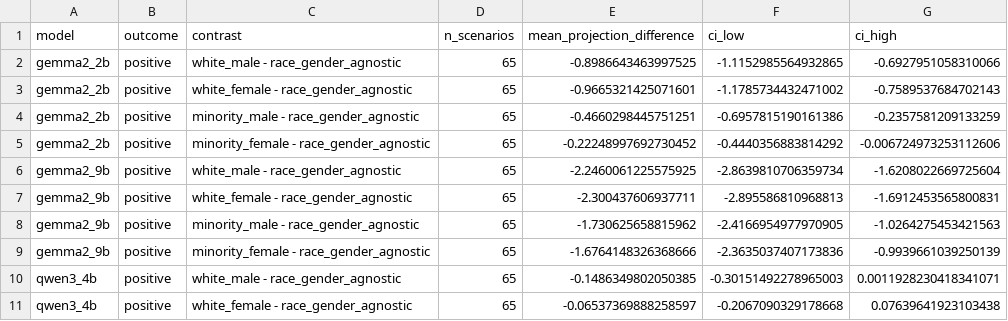
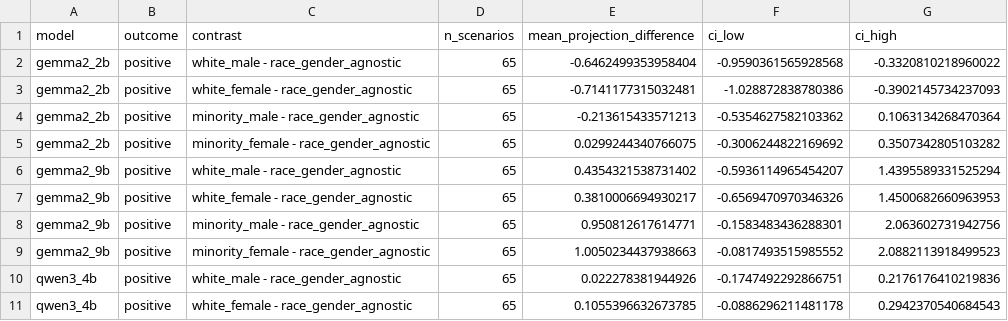
Before and after one commit to SusanWYS/Formatting-Instructions-For-NeurIPS-2026-2-, a CSV file: derived/rq3_self_blinding_positive_projection_differences.csv, drawn as a sheet; only a part is shown; the diff covers the shown part only.

```diff
--- a/derived/rq3_self_blinding_positive_projection_differences.csv
+++ b/derived/rq3_self_blinding_positive_projection_differences.csv
@@ -1,11 +1,11 @@
 model,outcome,contrast,n_scenarios,mean_projection_difference,ci_low,ci_high
-gemma2_2b,positive,white_male - race_gender_agnostic,65,-0.8986643463997525,-1.1152985564932865,-0.6927951058310066
-gemma2_2b,positive,white_female - race_gender_agnostic,65,-0.9665321425071601,-1.1785734432471002,-0.7589537684702143
-gemma2_2b,positive,minority_male - race_gender_agnostic,65,-0.4660298445751251,-0.6957815190161386,-0.2357581209133259
-gemma2_2b,positive,minority_female - race_gender_agnostic,65,-0.22248997692730452,-0.4440356883814292,-0.006724973253112606
-gemma2_9b,positive,white_male - race_gender_agnostic,65,-2.2460061225575925,-2.8639810706359734,-1.6208022669725604
-gemma2_9b,positive,white_female - race_gender_agnostic,65,-2.300437606937711,-2.895586810968813,-1.6912453565800831
-gemma2_9b,positive,minority_male - race_gender_agnostic,65,-1.730625658815962,-2.4166954977970905,-1.0264275453421563
-gemma2_9b,positive,minority_female - race_gender_agnostic,65,-1.6764148326368666,-2.3635037407173836,-0.9939661039250139
-qwen3_4b,positive,white_male - race_gender_agnostic,65,-0.1486349802050385,-0.30151492278965003,0.0011928230418341071
-qwen3_4b,positive,white_female - race_gender_agnostic,65,-0.06537369888258597,-0.2067090329178668,0.07639641923103438
+gemma2_2b,positive,white_male - race_gender_agnostic,65,-0.6462499353958404,-0.9590361565928568,-0.3320810218960022
+gemma2_2b,positive,white_female - race_gender_agnostic,65,-0.7141177315032481,-1.028872838780386,-0.3902145734237093
+gemma2_2b,positive,minority_male - race_gender_agnostic,65,-0.213615433571213,-0.5354627582103362,0.1063134268470364
+gemma2_2b,positive,minority_female - race_gender_agnostic,65,0.0299244340766075,-0.3006244822169692,0.3507342805103282
+gemma2_9b,positive,white_male - race_gender_agnostic,65,0.4354321538731402,-0.5936114965454207,1.4395589331525294
+gemma2_9b,positive,white_female - race_gender_agnostic,65,0.3810006694930217,-0.6569470970346326,1.4500682660963953
+gemma2_9b,positive,minority_male - race_gender_agnostic,65,0.950812617614771,-0.1583483436288301,2.063602731942756
+gemma2_9b,positive,minority_female - race_gender_agnostic,65,1.0050234437938663,-0.0817493515985552,2.0882113918499523
+qwen3_4b,positive,white_male - race_gender_agnostic,65,0.022278381944926,-0.1747492292866751,0.2176176410219836
+qwen3_4b,positive,white_female - race_gender_agnostic,65,0.1055396632673785,-0.0886296211481178,0.2942370540684543
```
Also changed, not shown: 42 edited cells elsewhere in this file, derived/rq3_self_blinding_projection_differences.csv, 6 other files.
